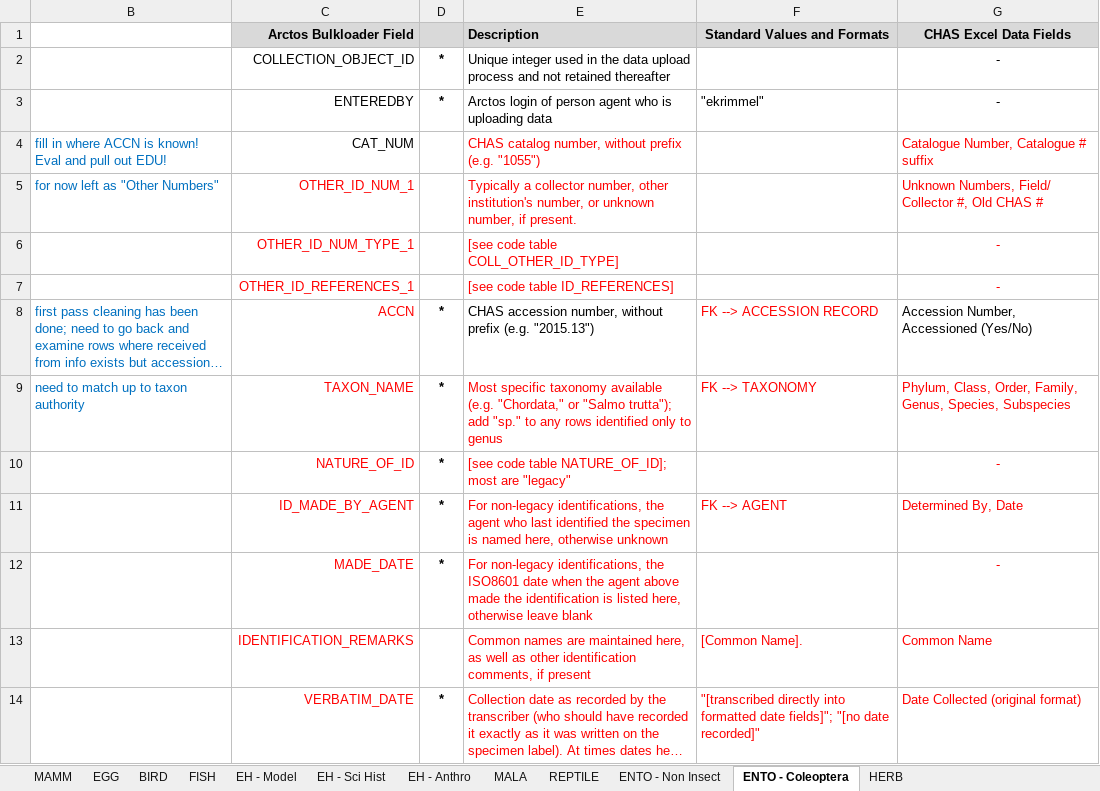
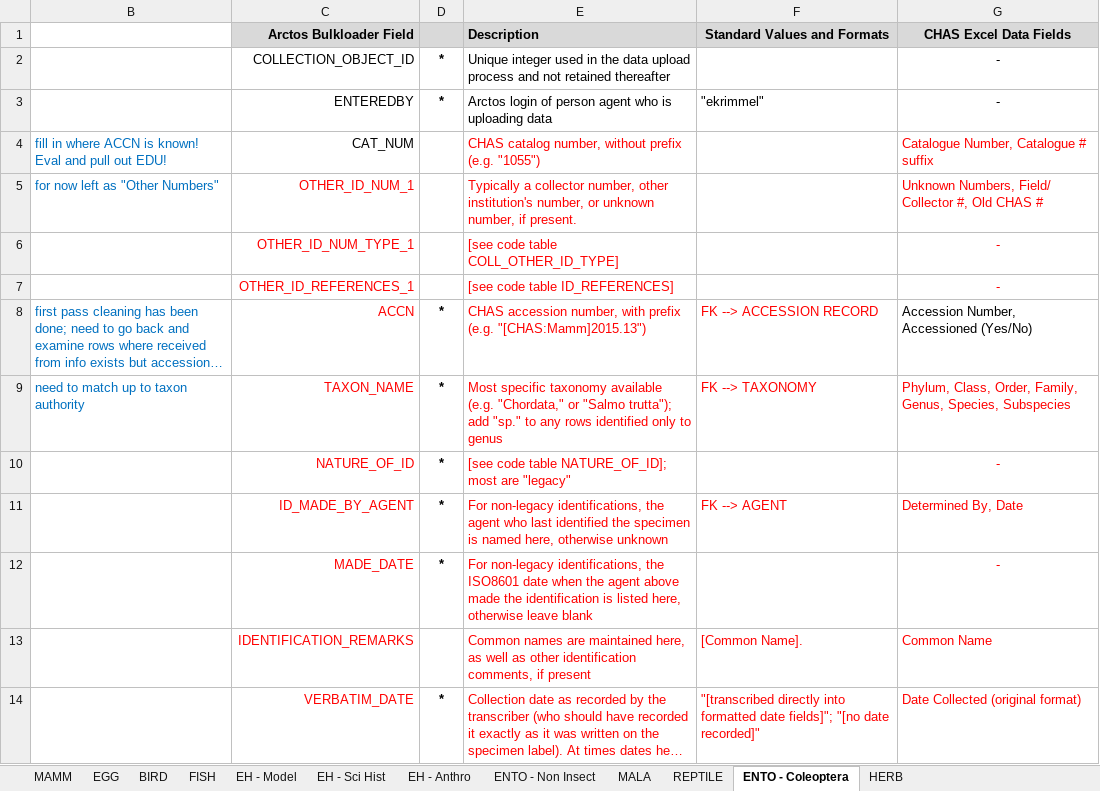
Before and after one commit to ChicagoAcademyofSciences/data-cleaning, an Excel workbook: Arctos_DataDictionary.xlsx, sheet ENTO - Coleoptera, drawn as a sheet; only a part is shown; long unchanged cells end in …; values as stored, in another font and other column widths than the file's, no borders; the diff names each change by its address in the sheet, - before the commit and + after, or states it on an @@ line.

```diff
--- a/Arctos_DataDictionary.xlsx (sheet ENTO - Coleoptera)
+++ b/Arctos_DataDictionary.xlsx (sheet ENTO - Coleoptera)
@@ sheet tab order changed: MAMM | EGG | BIRD | FISH | EH - Model | EH - Sci Hist | EH - Anthro | ENTO - Non Insect | MALA | REPTILE | ENTO - Coleoptera | HERB @@
-E8 (Description): …accession number, without prefix (e.g. "2015.13")
+E8 (Description): …accession number, with prefix (e.g. "[CHAS:Mamm]2015.13")
-E8 text colour: black
+E8 text colour: #FF0000
```
Also changed, not shown: sheet MALA, sheet ENTO - Non Insect, sheet HERB, hidden cells, 3 other files.
